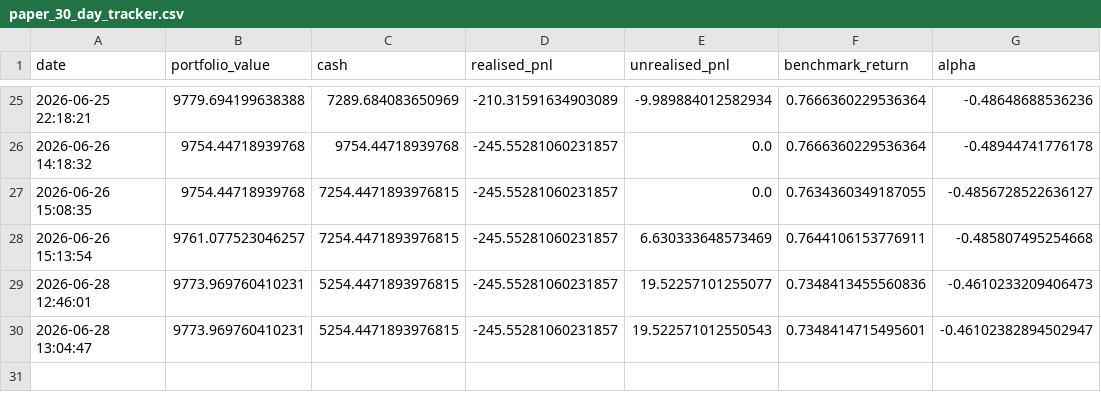
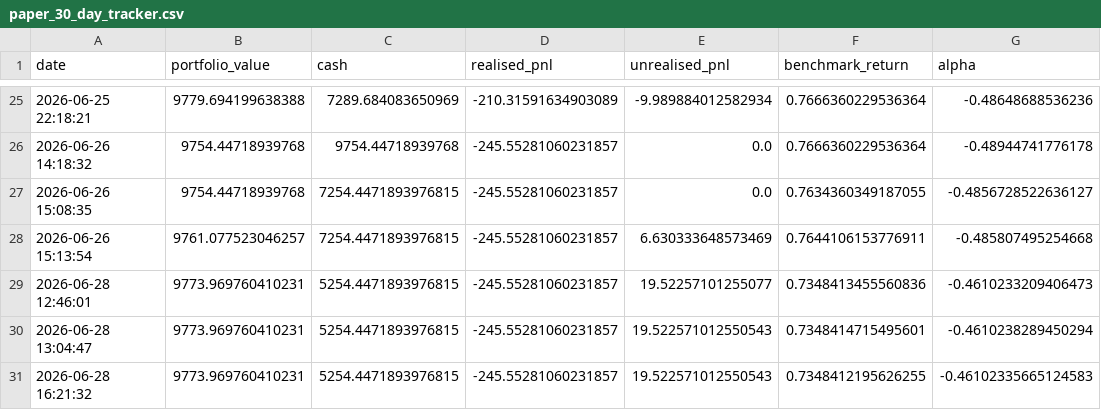
Before and after one commit to garnerquant/garner-quant, a CSV file: paper_30_day_tracker.csv, drawn as a sheet; only a part is shown, gaps mark what is left out.

```diff
--- a/paper_30_day_tracker.csv
+++ b/paper_30_day_tracker.csv
@@ -29,2 +29,3 @@ date,portfolio_value,cash,realised_pnl,unrealised_pnl,benchmark_return,alpha
 2026-06-28 12:46:01,9773.969760410231,5254.4471893976815,-245.55281060231857,19.52257101255077,0.7348413455560836,-0.4610233209406473
-2026-06-28 13:04:47,9773.969760410231,5254.4471893976815,-245.55281060231857,19.522571012550543,0.7348414715495601,-0.46102382894502947
+2026-06-28 13:04:47,9773.969760410231,5254.4471893976815,-245.55281060231857,19.522571012550543,0.7348414715495601,-0.4610238289450294
+2026-06-28 16:21:32,9773.969760410231,5254.4471893976815,-245.55281060231857,19.522571012550543,0.7348412195626255,-0.46102335665124583
```
Also changed, not shown: portfolio_v2.csv.
